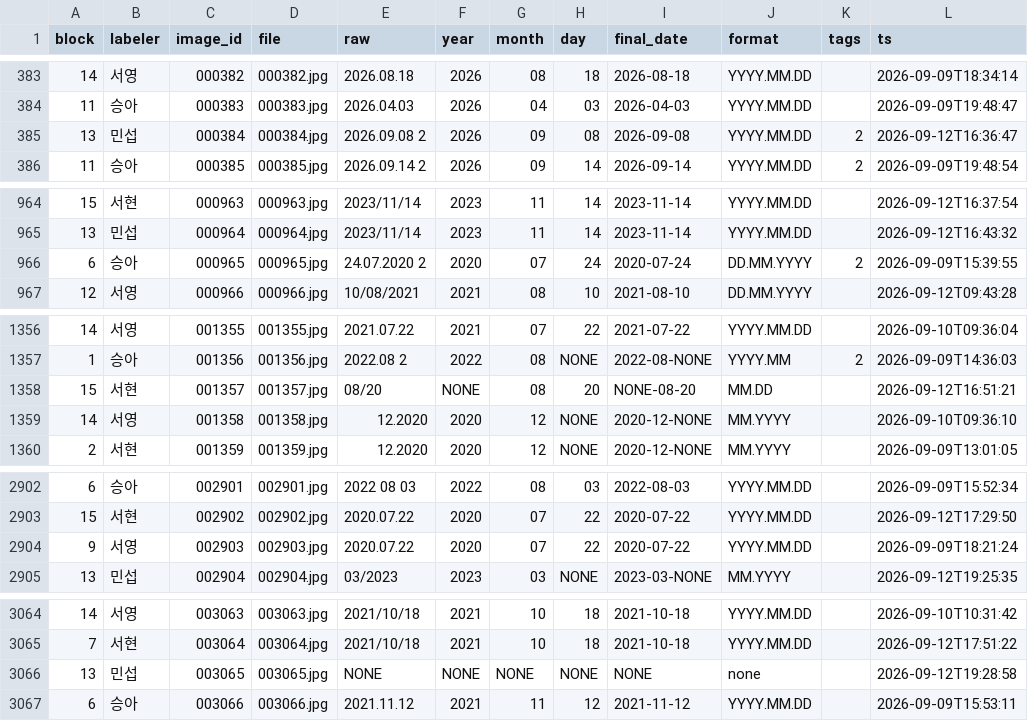
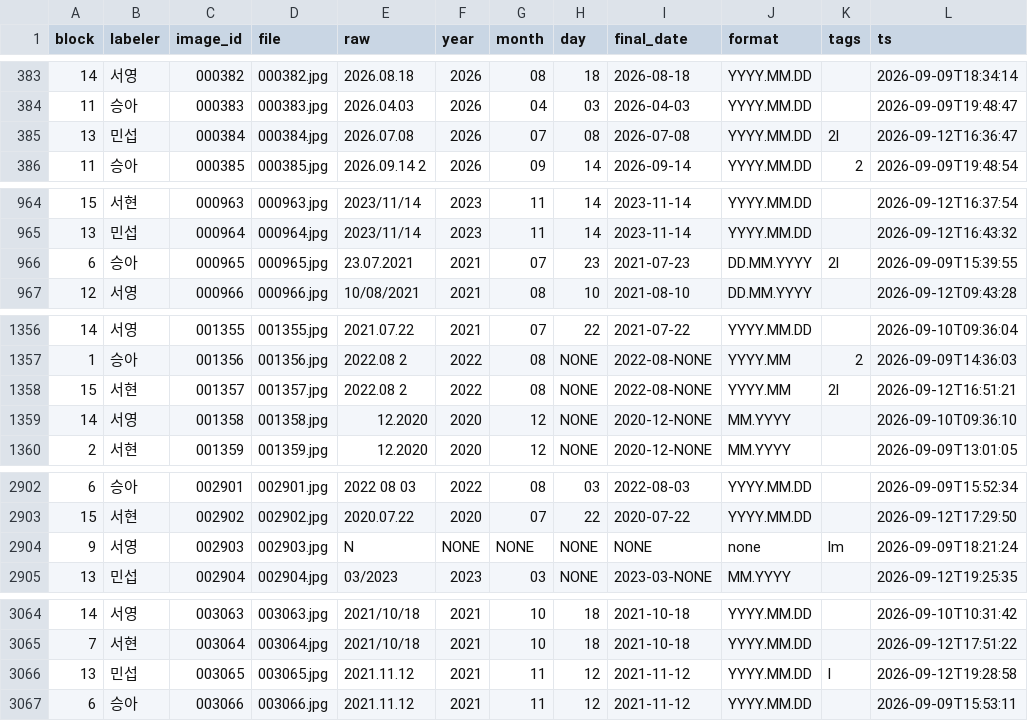
Before and after one commit to LEEbyeongchul/itda3-CODE-subway, a CSV file: custom_data/labels_all.csv, drawn as a sheet; only a part is shown, gaps mark what is left out; the diff covers the shown part only.

```diff
--- a/custom_data/labels_all.csv
+++ b/custom_data/labels_all.csv
@@ -384,3 +384,3 @@ block,labeler,image_id,file,raw,year,month,day,final_date,format,tags,ts
 11,승아,000383,000383.jpg,2026.04.03,2026,04,03,2026-04-03,YYYY.MM.DD,,2026-09-09T19:48:47
-13,민섭,000384,000384.jpg,2026.09.08 2,2026,09,08,2026-09-08,YYYY.MM.DD,2,2026-09-12T16:36:47
+13,민섭,000384,000384.jpg,2026.07.08,2026,07,08,2026-07-08,YYYY.MM.DD,2l,2026-09-12T16:36:47
 11,승아,000385,000385.jpg,2026.09.14 2,2026,09,14,2026-09-14,YYYY.MM.DD,2,2026-09-09T19:48:54
@@ -965,3 +965,3 @@ block,labeler,image_id,file,raw,year,month,day,final_date,format,tags,ts
 13,민섭,000964,000964.jpg,2023/11/14,2023,11,14,2023-11-14,YYYY.MM.DD,,2026-09-12T16:43:32
-6,승아,000965,000965.jpg,24.07.2020 2,2020,07,24,2020-07-24,DD.MM.YYYY,2,2026-09-09T15:39:55
+6,승아,000965,000965.jpg,23.07.2021,2021,07,23,2021-07-23,DD.MM.YYYY,2l,2026-09-09T15:39:55
 12,서영,000966,000966.jpg,10/08/2021,2021,08,10,2021-08-10,DD.MM.YYYY,,2026-09-12T09:43:28
@@ -1357,3 +1357,3 @@ block,labeler,image_id,file,raw,year,month,day,final_date,format,tags,ts
 1,승아,001356,001356.jpg,2022.08 2,2022,08,NONE,2022-08-NONE,YYYY.MM,2,2026-09-09T14:36:03
-15,서현,001357,001357.jpg,08/20,NONE,08,20,NONE-08-20,MM.DD,,2026-09-12T16:51:21
+15,서현,001357,001357.jpg,2022.08 2,2022,08,NONE,2022-08-NONE,YYYY.MM,2l,2026-09-12T16:51:21
 14,서영,001358,001358.jpg,12.2020,2020,12,NONE,2020-12-NONE,MM.YYYY,,2026-09-10T09:36:10
@@ -2903,3 +2903,3 @@ block,labeler,image_id,file,raw,year,month,day,final_date,format,tags,ts
 15,서현,002902,002902.jpg,2020.07.22,2020,07,22,2020-07-22,YYYY.MM.DD,,2026-09-12T17:29:50
-9,서영,002903,002903.jpg,2020.07.22,2020,07,22,2020-07-22,YYYY.MM.DD,,2026-09-09T18:21:24
+9,서영,002903,002903.jpg,N,NONE,NONE,NONE,NONE,none,lm,2026-09-09T18:21:24
 13,민섭,002904,002904.jpg,03/2023,2023,03,NONE,2023-03-NONE,MM.YYYY,,2026-09-12T19:25:35
@@ -3065,3 +3065,3 @@ block,labeler,image_id,file,raw,year,month,day,final_date,format,tags,ts
 7,서현,003064,003064.jpg,2021/10/18,2021,10,18,2021-10-18,YYYY.MM.DD,,2026-09-12T17:51:22
-13,민섭,003065,003065.jpg,NONE,NONE,NONE,NONE,NONE,none,,2026-09-12T19:28:58
+13,민섭,003065,003065.jpg,2021.11.12,2021,11,12,2021-11-12,YYYY.MM.DD,l,2026-09-12T19:28:58
 6,승아,003066,003066.jpg,2021.11.12,2021,11,12,2021-11-12,YYYY.MM.DD,,2026-09-09T15:53:11
```
Also changed, not shown: 55 edited cells elsewhere in this file, custom_data/labels/labels_block11.csv, custom_data/labels/labels_block13.csv, 20 other files.
